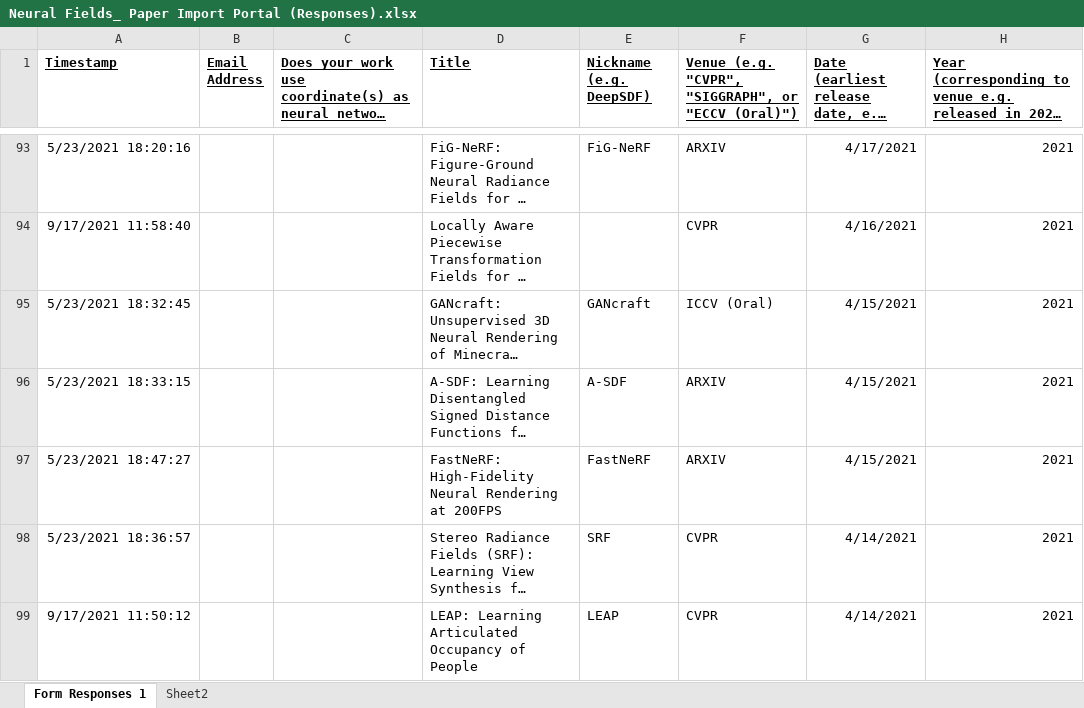
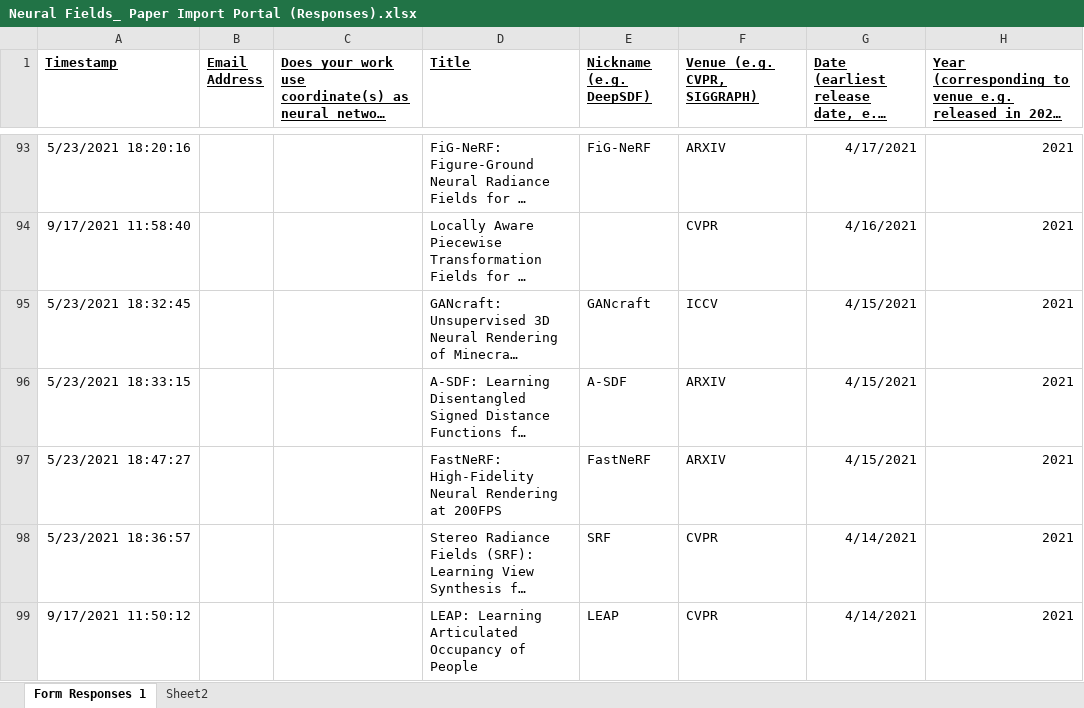
Before and after one commit to brownvc/neural-fields-review, an Excel workbook: scripts/Neural Fields_ Paper Import Portal (Responses).xlsx, sheet Form Responses 1, drawn as a sheet; only a part is shown, gaps mark what is left out; long unchanged cells end in …; values as stored, in another font and other column widths than the file's, no borders; charts and pictures not drawn; the diff covers the shown part only; the diff names each change by its address in the sheet, - before the commit and + after, or states it on an @@ line.

```diff
--- a/scripts/Neural Fields_ Paper Import Portal (Responses).xlsx (sheet Form Responses 1)
+++ b/scripts/Neural Fields_ Paper Import Portal (Responses).xlsx (sheet Form Responses 1)
-F1: Venue (e.g. "CVPR", "SIGGRAPH", or "ECCV (Oral)")
+F1: Venue (e.g. CVPR, SIGGRAPH)
-F95 (Venue (e.g. CVPR, SIGGRAPH)): ICCV (Oral)
+F95 (Venue (e.g. CVPR, SIGGRAPH)): ICCV
```
Also changed, not shown: 18 edited cells elsewhere in this sheet, 3 other files.
